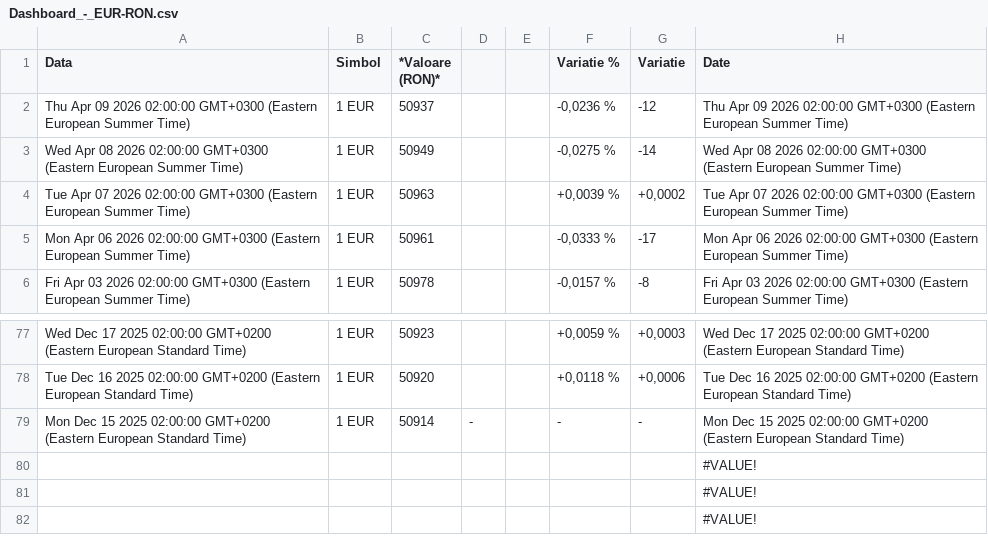
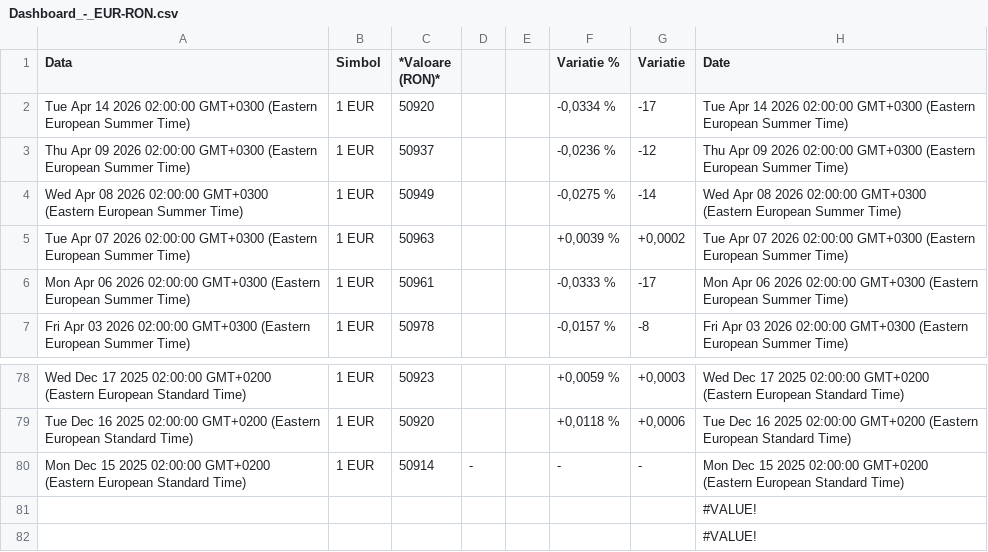
Before and after one commit to denesdata/roem, a CSV file: roem 2.0/Dashboard/Dashboard_-_EUR-RON.csv, drawn as a sheet; only a part is shown, gaps mark what is left out; removed rows and columns are numbered as before the commit, all else as after; the diff names each change by its address in the sheet, - before the commit and + after, or states it on an @@ line.

Commit message:
Add/Update roem 2.0/Dashboard/Dashboard_-_EUR-RON.csv

```diff
--- a/roem 2.0/Dashboard/Dashboard_-_EUR-RON.csv
+++ b/roem 2.0/Dashboard/Dashboard_-_EUR-RON.csv
+row 2: Tue Apr 14 2026 02:00:00 GMT+0300 (Eastern European Summer Time) | 1 EUR | 50920 |  |  | -0,0334 % | -17 | Tue Apr 14 2026 02:00:00 GMT+0300 (Eastern European Summer Time)
-row 80:  |  |  |  |  |  |  | #VALUE!
```
